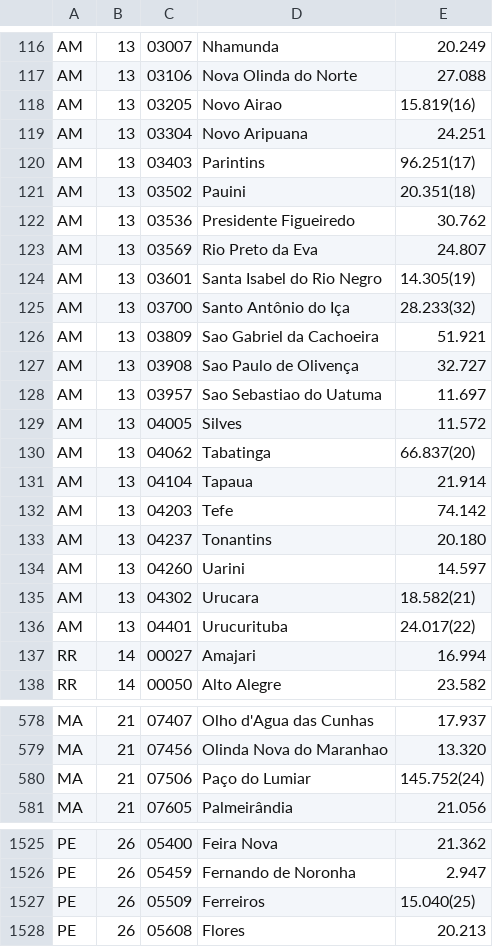
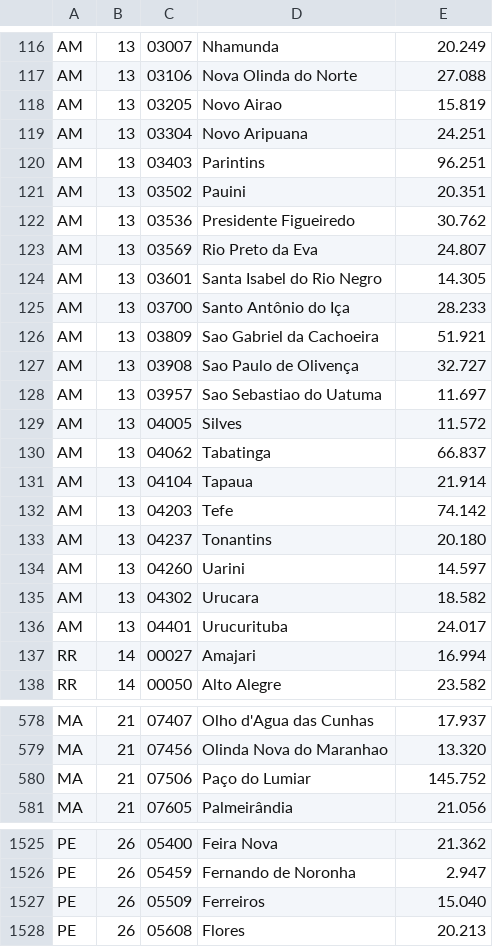
Before and after one commit to GabrielaZanetti/programacao_p_ciencia_d_dados, a CSV file: estudos_independentes/estudo4/POP2022_Municipios_20230622.csv, drawn as a sheet; only a part is shown, gaps mark what is left out; the diff covers the shown part only.

```diff
--- a/estudos_independentes/estudo4/POP2022_Municipios_20230622.csv
+++ b/estudos_independentes/estudo4/POP2022_Municipios_20230622.csv
@@ -117,10 +117,10 @@ AM,13,03007,Nhamunda,  20.249
 AM,13,03106,Nova Olinda do Norte,  27.088
-AM,13,03205,Novo Airao,15.819(16)
+AM,13,03205,Novo Airao,15.819
 AM,13,03304,Novo Aripuana,  24.251
-AM,13,03403,Parintins,96.251(17)
-AM,13,03502,Pauini,20.351(18)
+AM,13,03403,Parintins,96.251
+AM,13,03502,Pauini,20.351
 AM,13,03536,Presidente Figueiredo,  30.762
 AM,13,03569,Rio Preto da Eva,  24.807
-AM,13,03601,Santa Isabel do Rio Negro,14.305(19)
-AM,13,03700,Santo Antônio do Iça,28.233(32)
+AM,13,03601,Santa Isabel do Rio Negro,14.305
+AM,13,03700,Santo Antônio do Iça,28.233
 AM,13,03809,Sao Gabriel da Cachoeira,  51.921
@@ -129,3 +129,3 @@ AM,13,03957,Sao Sebastiao do Uatuma,  11.697
 AM,13,04005,Silves,  11.572
-AM,13,04062,Tabatinga,66.837(20)
+AM,13,04062,Tabatinga,66.837
 AM,13,04104,Tapaua,  21.914
@@ -134,4 +134,4 @@ AM,13,04237,Tonantins,  20.180
 AM,13,04260,Uarini,  14.597
-AM,13,04302,Urucara,18.582(21)
-AM,13,04401,Urucurituba,24.017(22)
+AM,13,04302,Urucara,18.582
+AM,13,04401,Urucurituba,24.017
 RR,14,00027,Amajari,  16.994
@@ -579,3 +579,3 @@ MA,21,07407,Olho d'Agua das Cunhas,  17.937
 MA,21,07456,Olinda Nova do Maranhao,  13.320
-MA,21,07506,Paço do Lumiar,145.752(24)
+MA,21,07506,Paço do Lumiar,145.752
 MA,21,07605,Palmeirândia,  21.056
@@ -1526,3 +1526,3 @@ PE,26,05400,Feira Nova,  21.362
 PE,26,05459,Fernando de Noronha,  2.947
-PE,26,05509,Ferreiros,15.040(25)
+PE,26,05509,Ferreiros,15.040
 PE,26,05608,Flores,  20.213
```
Also changed, not shown: 19 edited cells elsewhere in this file, 3 other files.
